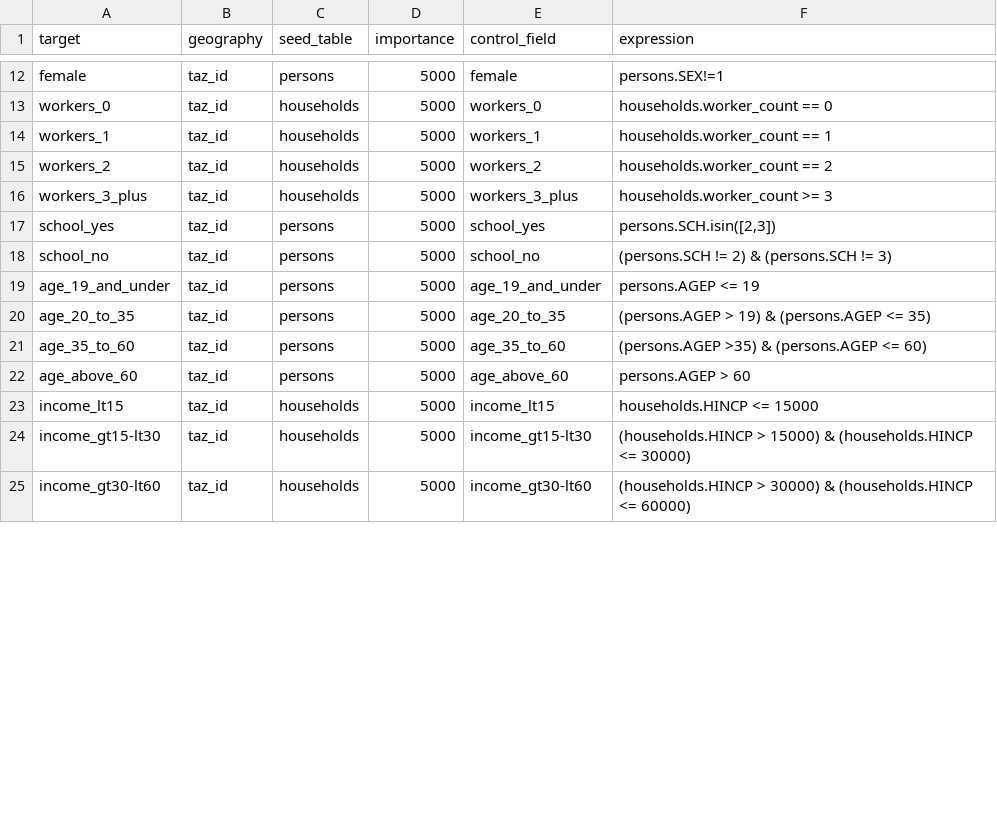
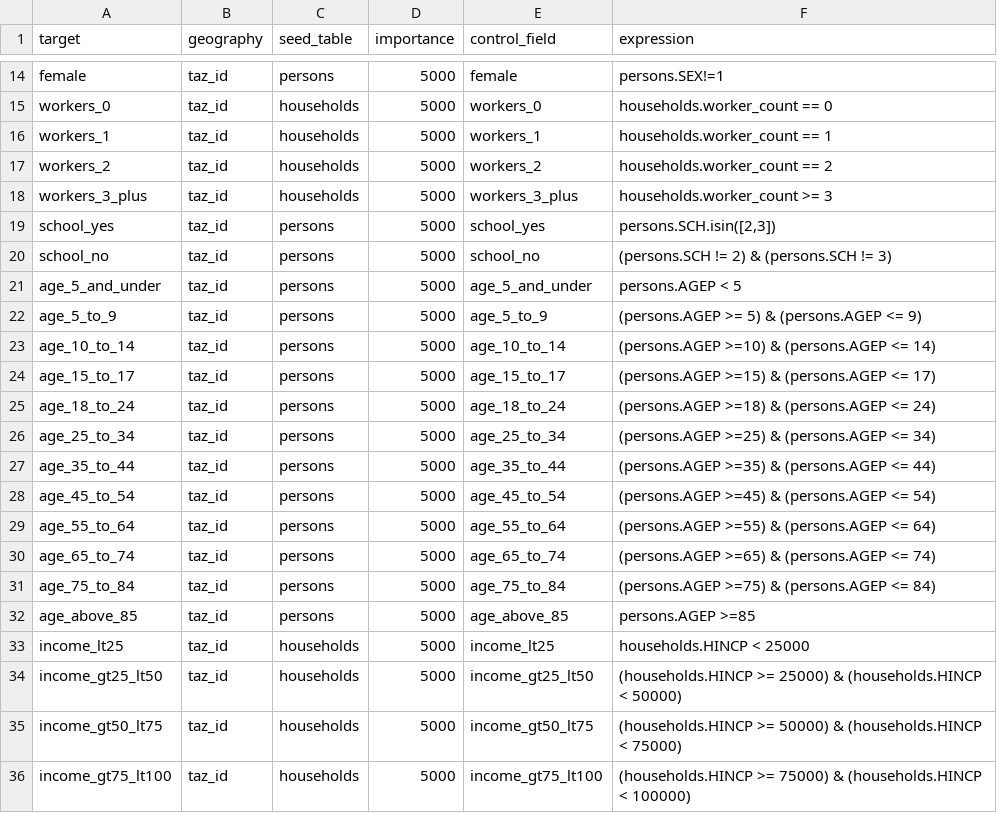
Before and after one commit to psrc/soundcast_landuse_scenario_builder, a CSV file: examples/psrc_sub_area/controls.csv, drawn as a sheet; only a part is shown, gaps mark what is left out; the diff covers the shown part only.

Commit message:
using expression file to modify PUMS data updating controls to match 2023 base year updating example to use downloaded PUMS and PUMA data

```diff
--- a/examples/psrc_sub_area/controls.csv
+++ b/examples/psrc_sub_area/controls.csv
@@ -18,8 +20,17 @@ school_yes,taz_id,persons,5000,school_yes,"persons.SCH.isin([2,3])"
 school_no,taz_id,persons,5000,school_no,(persons.SCH != 2) & (persons.SCH != 3)
-age_19_and_under,taz_id,persons,5000,age_19_and_under,persons.AGEP <= 19
-age_20_to_35,taz_id,persons,5000,age_20_to_35,(persons.AGEP > 19) & (persons.AGEP <= 35)
-age_35_to_60,taz_id,persons,5000,age_35_to_60,(persons.AGEP >35) & (persons.AGEP <= 60)
-age_above_60,taz_id,persons,5000,age_above_60,persons.AGEP > 60
-income_lt15,taz_id,households,5000,income_lt15,households.HINCP <= 15000
-income_gt15-lt30,taz_id,households,5000,income_gt15-lt30,(households.HINCP > 15000) & (households.HINCP <= 30000)
-income_gt30-lt60,taz_id,households,5000,income_gt30-lt60,(households.HINCP > 30000) & (households.HINCP <= 60000)
+age_5_and_under,taz_id,persons,5000,age_5_and_under,persons.AGEP < 5
+age_5_to_9,taz_id,persons,5000,age_5_to_9,(persons.AGEP >= 5) & (persons.AGEP <= 9)
+age_10_to_14,taz_id,persons,5000,age_10_to_14,(persons.AGEP >=10) & (persons.AGEP <= 14)
+age_15_to_17,taz_id,persons,5000,age_15_to_17,(persons.AGEP >=15) & (persons.AGEP <= 17)
+age_18_to_24,taz_id,persons,5000,age_18_to_24,(persons.AGEP >=18) & (persons.AGEP <= 24)
+age_25_to_34,taz_id,persons,5000,age_25_to_34,(persons.AGEP >=25) & (persons.AGEP <= 34)
+age_35_to_44,taz_id,persons,5000,age_35_to_44,(persons.AGEP >=35) & (persons.AGEP <= 44)
+age_45_to_54,taz_id,persons,5000,age_45_to_54,(persons.AGEP >=45) & (persons.AGEP <= 54)
+age_55_to_64,taz_id,persons,5000,age_55_to_64,(persons.AGEP >=55) & (persons.AGEP <= 64)
+age_65_to_74,taz_id,persons,5000,age_65_to_74,(persons.AGEP >=65) & (persons.AGEP <= 74)
+age_75_to_84,taz_id,persons,5000,age_75_to_84,(persons.AGEP >=75) & (persons.AGEP <= 84)
+age_above_85,taz_id,persons,5000,age_above_85,persons.AGEP >=85
+income_lt25,taz_id,households,5000,income_lt25,households.HINCP < 25000
+income_gt25_lt50,taz_id,households,5000,income_gt25_lt50,(households.HINCP >= 25000) & (households.HINCP < 50000)
+income_gt50_lt75,taz_id,households,5000,income_gt50_lt75,(households.HINCP >= 50000) & (households.HINCP < 75000)
+income_gt75_lt100,taz_id,households,5000,income_gt75_lt100,(households.HINCP >= 75000) & (households.HINCP < 100000)
```
Also changed, not shown: 2 added rows and 13 edited cells elsewhere in this file, 6 other files.
